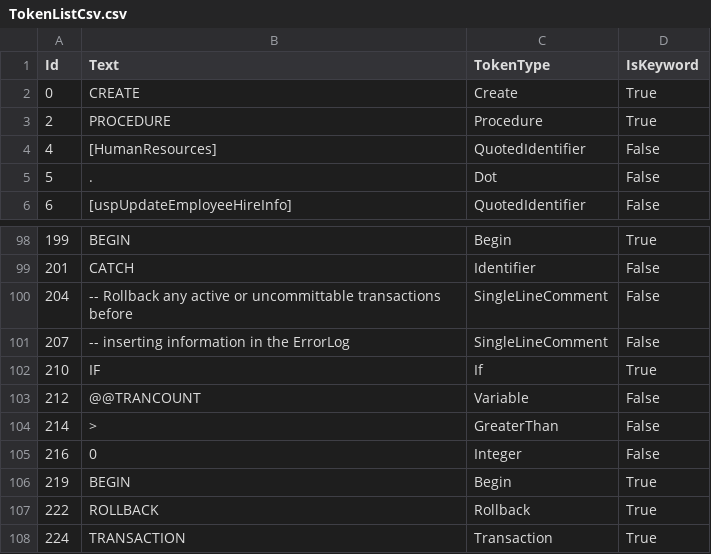
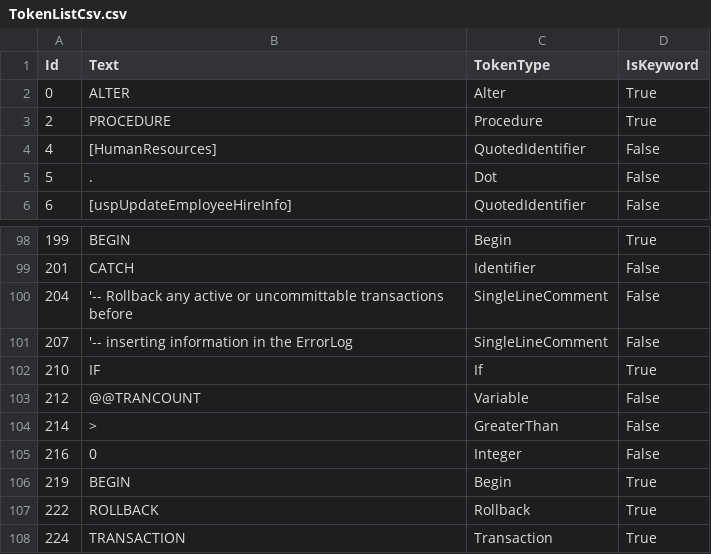
Before and after one commit to adeelsyed/sql-my-way, a CSV file: SqlMyWay.ConsoleApp/TokenListCsv.csv, drawn as a sheet; only a part is shown, gaps mark what is left out.

```diff
--- a/SqlMyWay.ConsoleApp/TokenListCsv.csv
+++ b/SqlMyWay.ConsoleApp/TokenListCsv.csv
@@ -1,3 +1,3 @@
 Id,Text,TokenType,IsKeyword
-0,CREATE,Create,True
+0,ALTER,Alter,True
 2,PROCEDURE,Procedure,True
@@ -99,4 +99,4 @@ Id,Text,TokenType,IsKeyword
 201,CATCH,Identifier,False
-204,-- Rollback any active or uncommittable transactions before,SingleLineComment,False
-207,-- inserting information in the ErrorLog,SingleLineComment,False
+204,'-- Rollback any active or uncommittable transactions before,SingleLineComment,False
+207,'-- inserting information in the ErrorLog,SingleLineComment,False
 210,IF,If,True
```
Also changed, not shown: 7 other files.
